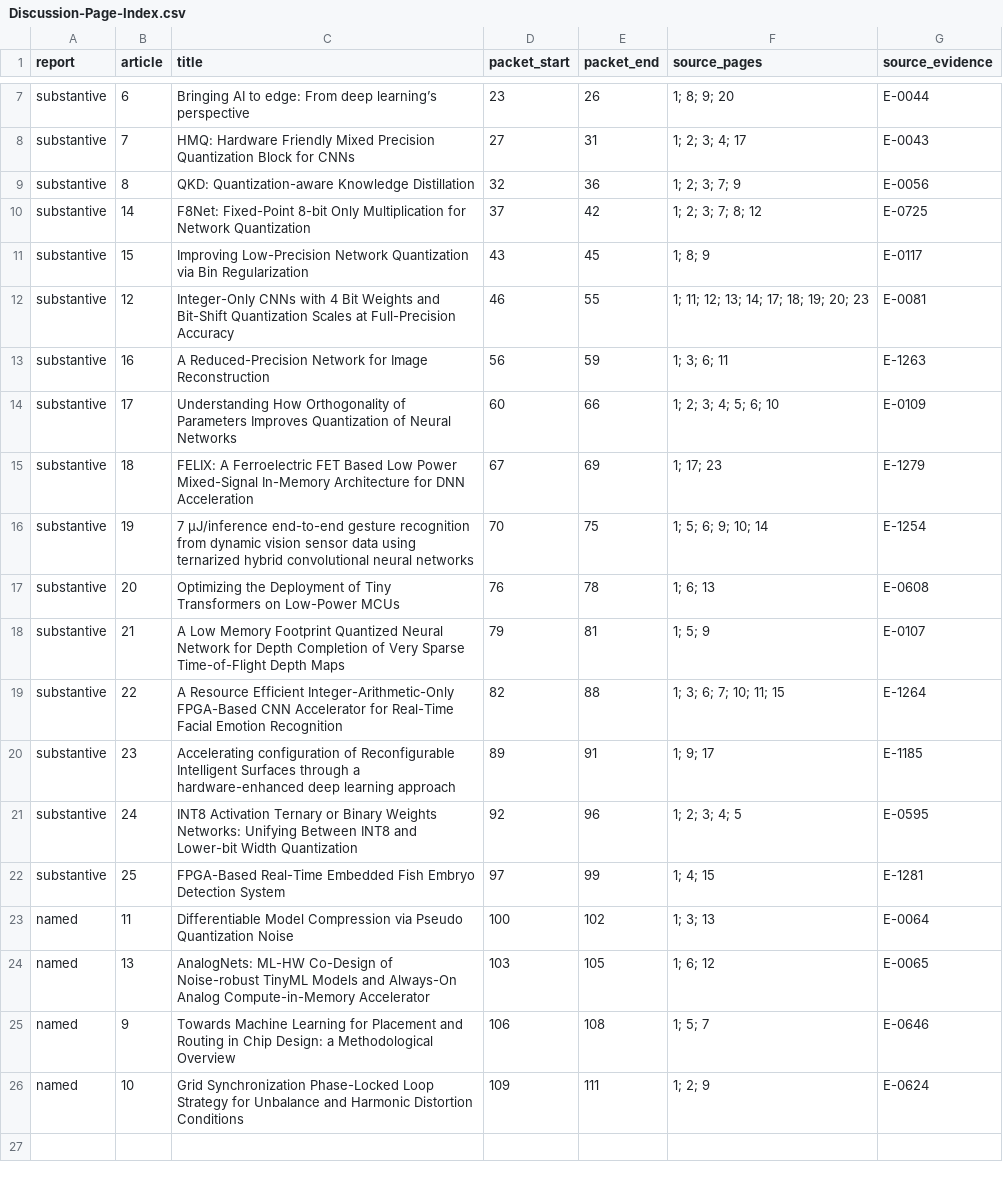
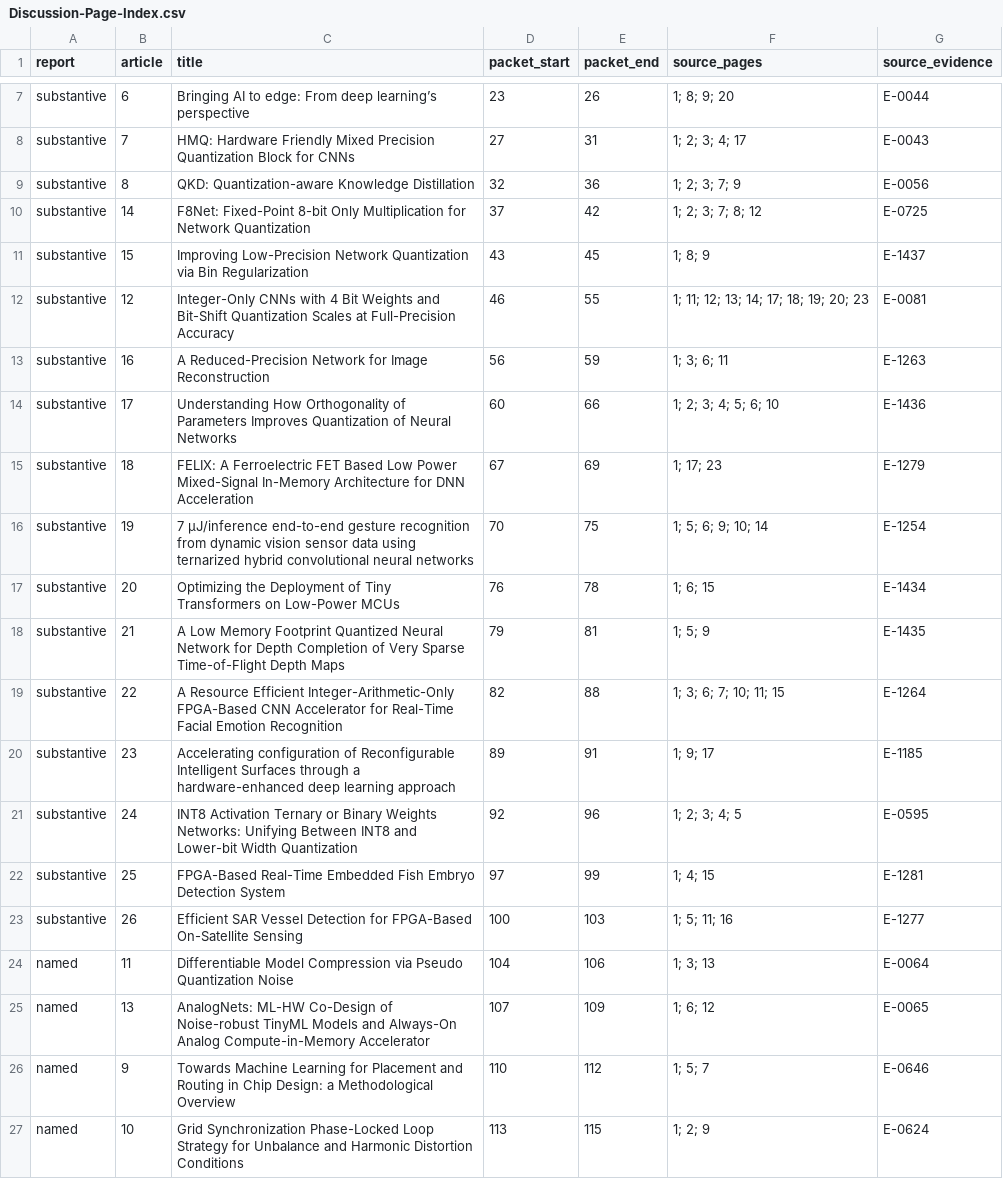
Before and after one commit to sjain-stanford/scholar-survey, a CSV file: docs/Discussion-Page-Index.csv, drawn as a sheet; only a part is shown, gaps mark what is left out.

```diff
--- a/docs/Discussion-Page-Index.csv
+++ b/docs/Discussion-Page-Index.csv
@@ -10,10 +10,10 @@ substantive,8,QKD: Quantization-aware Knowledge Distillation,32,36,1; 2; 3; 7; 9
 substantive,14,F8Net: Fixed-Point 8-bit Only Multiplication for Network Quantization,37,42,1; 2; 3; 7; 8; 12,E-0725
-substantive,15,Improving Low-Precision Network Quantization via Bin Regularization,43,45,1; 8; 9,E-0117
+substantive,15,Improving Low-Precision Network Quantization via Bin Regularization,43,45,1; 8; 9,E-1437
 substantive,12,Integer-Only CNNs with 4 Bit Weights and Bit-Shift Quantization Scales at Full-Precision Accuracy,46,55,1; 11; 12; 13; 14; 17; 18; 19; 20; 23,E-0081
 substantive,16,A Reduced-Precision Network for Image Reconstruction,56,59,1; 3; 6; 11,E-1263
-substantive,17,Understanding How Orthogonality of Parameters Improves Quantization of Neural Networks,60,66,1; 2; 3; 4; 5; 6; 10,E-0109
+substantive,17,Understanding How Orthogonality of Parameters Improves Quantization of Neural Networks,60,66,1; 2; 3; 4; 5; 6; 10,E-1436
 substantive,18,FELIX: A Ferroelectric FET Based Low Power Mixed-Signal In-Memory Architecture for DNN Acceleration,67,69,1; 17; 23,E-1279
 substantive,19,7 μJ/inference end-to-end gesture recognition from dynamic vision sensor data using ternarized hybrid convolutional neural networks,70,75,1; 5; 6; 9; 10; 14,E-1254
-substantive,20,Optimizing the Deployment of Tiny Transformers on Low-Power MCUs,76,78,1; 6; 13,E-0608
-substantive,21,A Low Memory Footprint Quantized Neural Network for Depth Completion of Very Sparse Time-of-Flight Depth Maps,79,81,1; 5; 9,E-0107
+substantive,20,Optimizing the Deployment of Tiny Transformers on Low-Power MCUs,76,78,1; 6; 15,E-1434
+substantive,21,A Low Memory Footprint Quantized Neural Network for Depth Completion of Very Sparse Time-of-Flight Depth Maps,79,81,1; 5; 9,E-1435
 substantive,22,A Resource Efficient Integer-Arithmetic-Only FPGA-Based CNN Accelerator for Real-Time Facial Emotion Recognition,82,88,1; 3; 6; 7; 10; 11; 15,E-1264
@@ -22,5 +22,6 @@ substantive,24,INT8 Activation Ternary or Binary Weights Networks: Unifying Betw
 substantive,25,FPGA-Based Real-Time Embedded Fish Embryo Detection System,97,99,1; 4; 15,E-1281
-named,11,Differentiable Model Compression via Pseudo Quantization Noise,100,102,1; 3; 13,E-0064
-named,13,AnalogNets: ML-HW Co-Design of Noise-robust TinyML Models and Always-On Analog Compute-in-Memory Accelerator,103,105,1; 6; 12,E-0065
-named,9,Towards Machine Learning for Placement and Routing in Chip Design: a Methodological Overview,106,108,1; 5; 7,E-0646
-named,10,Grid Synchronization Phase-Locked Loop Strategy for Unbalance and Harmonic Distortion Conditions,109,111,1; 2; 9,E-0624
+substantive,26,Efficient SAR Vessel Detection for FPGA-Based On-Satellite Sensing,100,103,1; 5; 11; 16,E-1277
+named,11,Differentiable Model Compression via Pseudo Quantization Noise,104,106,1; 3; 13,E-0064
+named,13,AnalogNets: ML-HW Co-Design of Noise-robust TinyML Models and Always-On Analog Compute-in-Memory Accelerator,107,109,1; 6; 12,E-0065
+named,9,Towards Machine Learning for Placement and Routing in Chip Design: a Methodological Overview,110,112,1; 5; 7,E-0646
+named,10,Grid Synchronization Phase-Locked Loop Strategy for Unbalance and Harmonic Distortion Conditions,113,115,1; 2; 9,E-0624
```
Also changed, not shown: docs/Citation-Inventory.csv, docs/Delivery-Manifest.csv, 21 other files.
